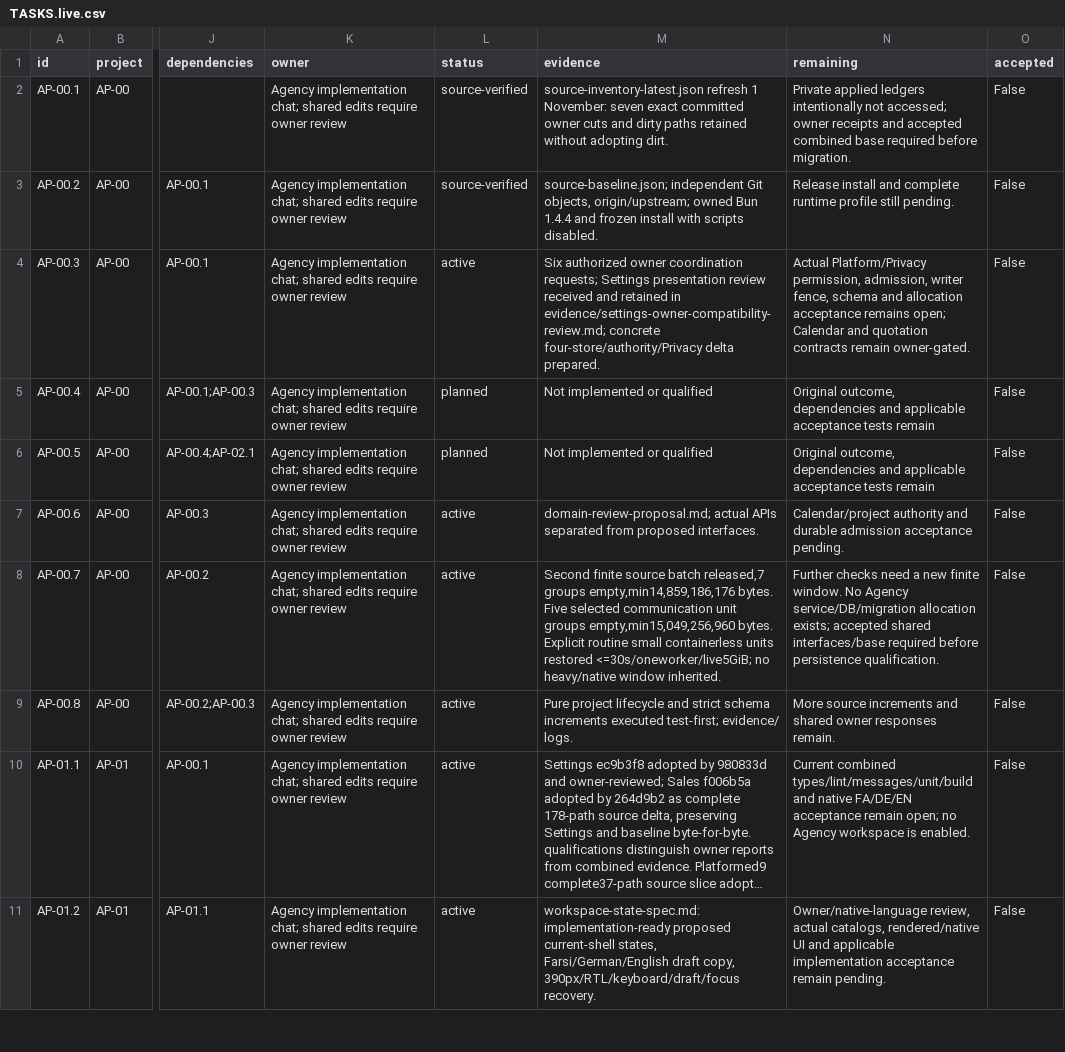
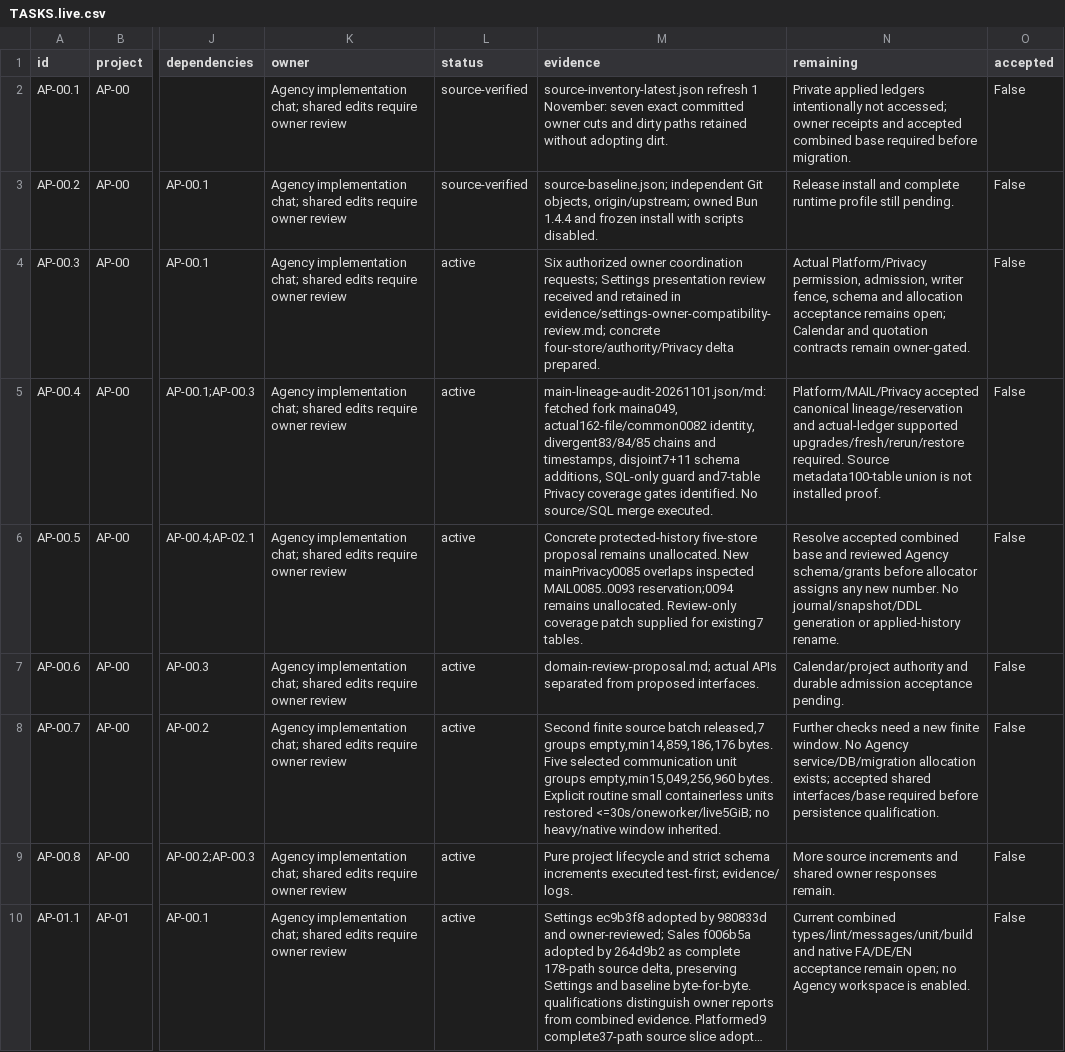
Before and after one commit to KhademOHAli1/warpdrive, a CSV file: docs/agency-projects/TASKS.live.csv, drawn as a sheet; only a part is shown, gaps mark what is left out; the shorter side is filled out with more unchanged rows; long unchanged cells end in …; the diff names each change by its address in the sheet, - before the commit and + after, or states it on an @@ line.

Commit message:
docs(agency): expose divergent merged-main migration lineage
Record exact common0082 source and divergent Platform/WF versus Privacy tails,
including the main0085/MAIL reservation conflict and SQL-only guard risks.
Retain a proposed unsupported physical-coverage patch for seven existing tables.

No source/SQL merge, metadata reconciliation, DDL, database campaign or
allocation is performed. Actual owner review and supported upgrades stay open.

```diff
--- a/docs/agency-projects/TASKS.live.csv
+++ b/docs/agency-projects/TASKS.live.csv
-L5:L6 (status): planned
+L5:L6 (status): active
-M5 (evidence): Not implemented or qualified
+M5 (evidence): main-lineage-audit-20261101.json/md: fetched fork maina049, actual162-file/common0082 identity, divergent83/84/85 chains and timestamps, disjoint7+11 schema additions, SQL-only guard and7-table Privacy coverage gates identified. No source/SQL merge executed.
-N5 (remaining): Original outcome, dependencies and applicable acceptance tests remain
+N5 (remaining): Platform/MAIL/Privacy accepted canonical lineage/reservation and actual-ledger supported upgrades/fresh/rerun/restore required. Source metadata100-table union is not installed proof.
-M6 (evidence): Not implemented or qualified
+M6 (evidence): Concrete protected-history five-store proposal remains unallocated. New mainPrivacy0085 overlaps inspected MAIL0085..0093 reservation;0094 remains unallocated. Review-only coverage patch supplied for existing7 tables.
-N6 (remaining): Original outcome, dependencies and applicable acceptance tests remain
+N6 (remaining): Resolve accepted combined base and reviewed Agency schema/grants before allocator assigns any new number. No journal/snapshot/DDL generation or applied-history rename.
```
Also changed, not shown: 7 other files.
